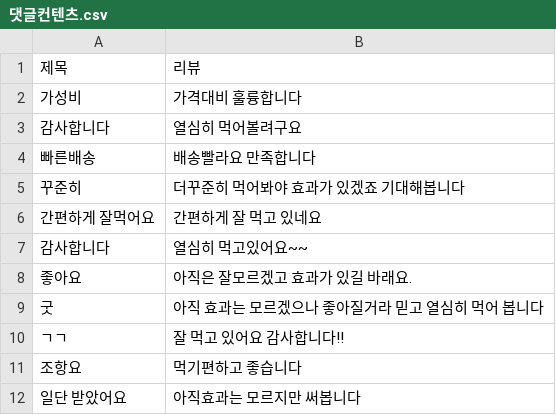
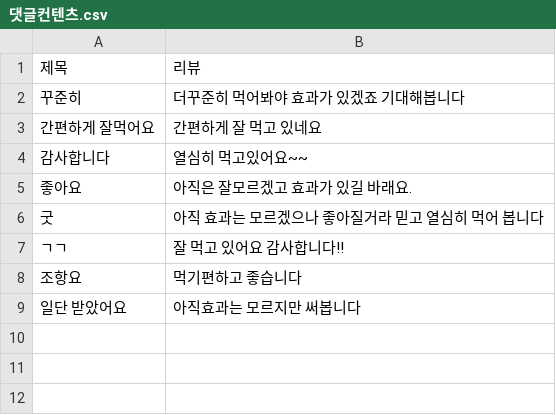
Before and after one commit to didutc/shop_review_controller, a CSV file: 업무예정데이터/댓글컨텐츠.csv, drawn as a sheet.

```diff
--- a/업무예정데이터/댓글컨텐츠.csv
+++ b/업무예정데이터/댓글컨텐츠.csv
@@ -1,5 +1,2 @@
 제목,리뷰
-가성비,가격대비 훌륭합니다
-감사합니다,열심히 먹어볼려구요
-빠른배송,배송빨라요 만족합니다
 꾸준히,더꾸준히 먹어봐야 효과가 있겠죠 기대해봅니다
```
Also changed, not shown: 구입 프로세스/구입계정.csv, 업무예정데이터댓글컨텐츠.csv, 3 other files.
